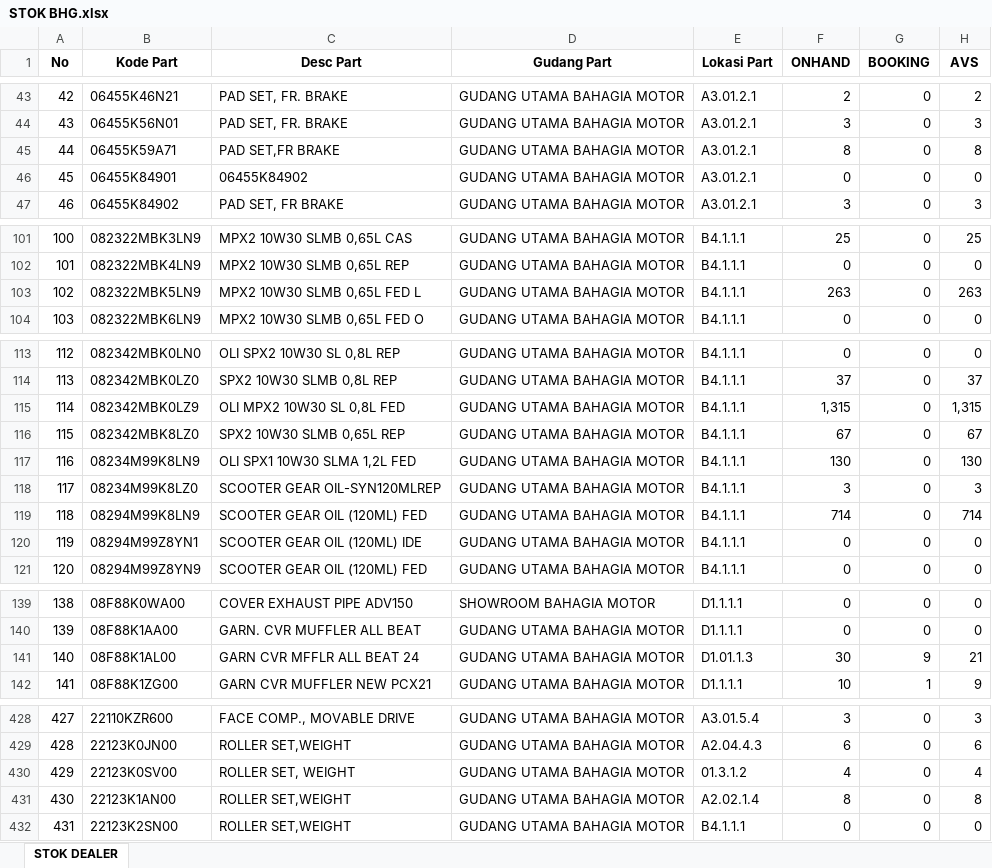
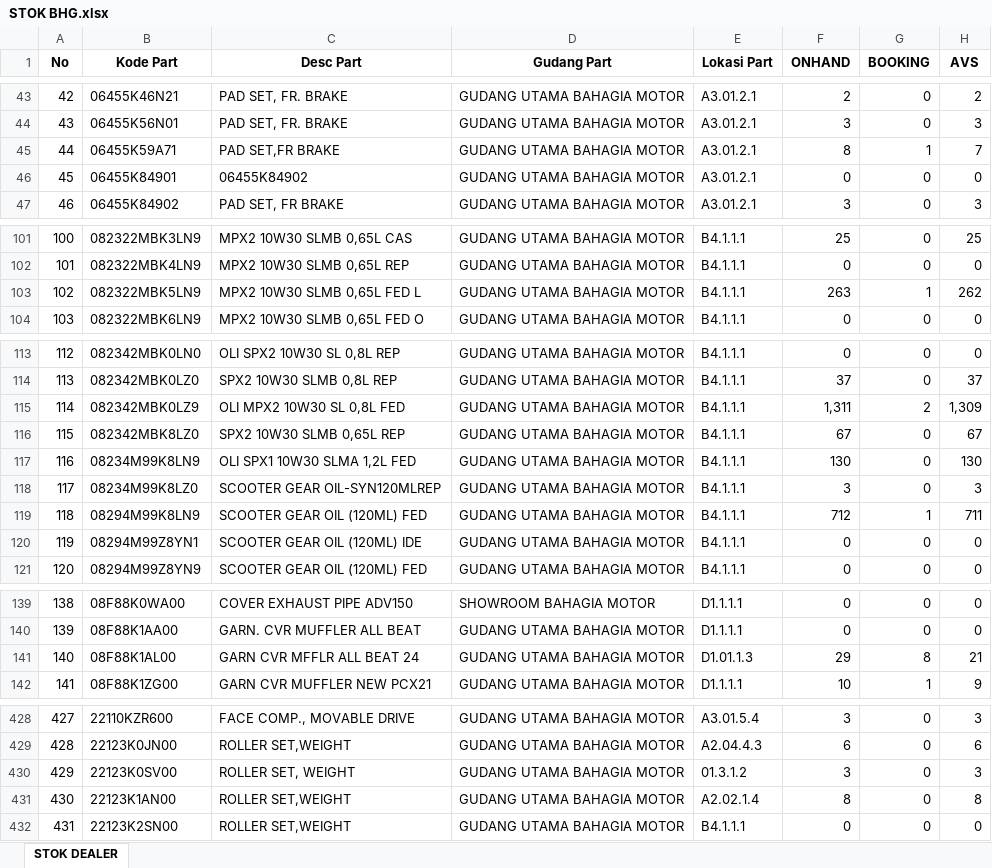
Before and after one commit to suwandakurnia/HILPSD, an Excel workbook: STOK DEALER/STOK BHG.xlsx, sheet STOK DEALER, drawn as a sheet; only a part is shown, gaps mark what is left out; values as stored, in another font and other column widths than the file's, no borders; the diff covers the shown part only; the diff names each change by its address in the sheet, - before the commit and + after, or states it on an @@ line.

```diff
--- a/STOK DEALER/STOK BHG.xlsx (sheet STOK DEALER)
+++ b/STOK DEALER/STOK BHG.xlsx (sheet STOK DEALER)
-G45 (BOOKING): 0
+G45 (BOOKING): 1
-H45 (AVS): 8
+H45 (AVS): 7
-G103 (BOOKING): 0
+G103 (BOOKING): 1
-H103 (AVS): 263
+H103 (AVS): 262
-F115 (ONHAND): 1,315
+F115 (ONHAND): 1,311
-G115 (BOOKING): 0
+G115 (BOOKING): 2
-H115 (AVS): 1,315
+H115 (AVS): 1,309
-F119 (ONHAND): 714
+F119 (ONHAND): 712
-G119 (BOOKING): 0
+G119 (BOOKING): 1
-H119 (AVS): 714
+H119 (AVS): 711
-F141 (ONHAND): 30
+F141 (ONHAND): 29
-G141 (BOOKING): 9
+G141 (BOOKING): 8
-F430 (ONHAND): 4
+F430 (ONHAND): 3
-H430 (AVS): 4
+H430 (AVS): 3
```
Also changed, not shown: 8 edited cells elsewhere in this sheet, STOK DEALER/STOK BKT.xlsx, STOK DEALER/STOK LSP.xlsx.
